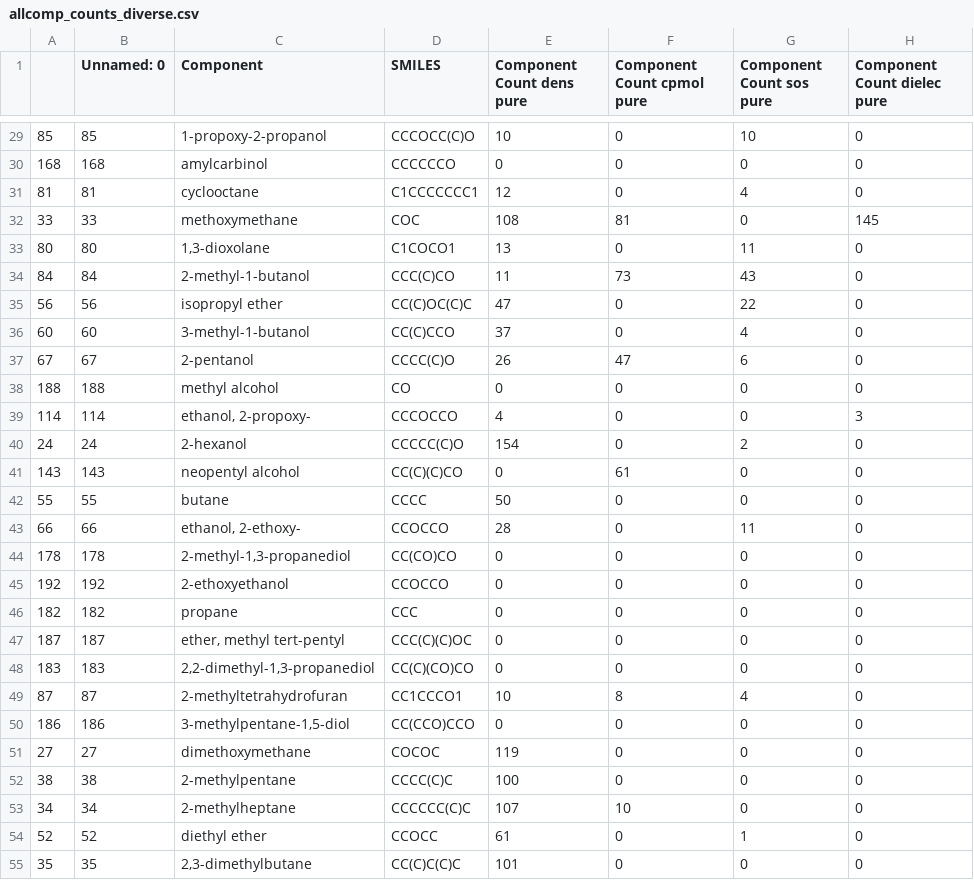
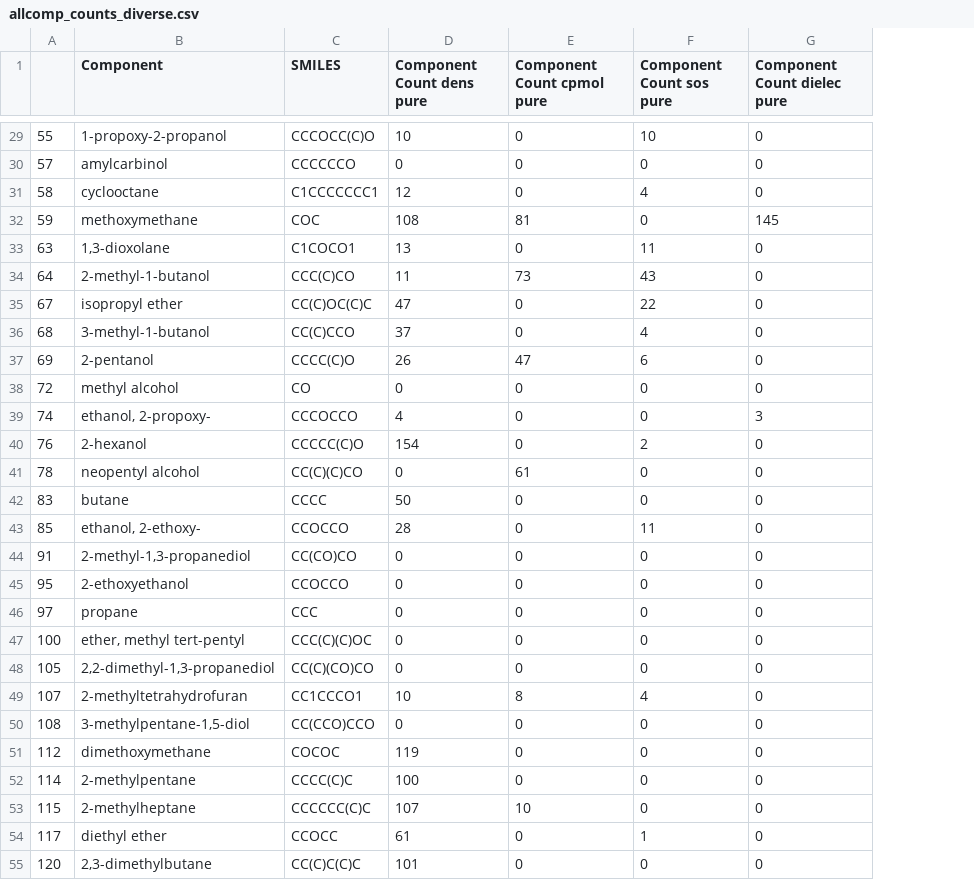
Before and after one commit to openforcefield/open-forcefield-data, a CSV file: Initial Molecule Choices/allcomp_counts_diverse.csv, drawn as a sheet; only a part is shown, gaps mark what is left out; the diff covers the shown part only; the diff names each change by its address in the sheet, - before the commit and + after, or states it on an @@ line.

```diff
--- a/Initial Molecule Choices/allcomp_counts_diverse.csv
+++ b/Initial Molecule Choices/allcomp_counts_diverse.csv
-column B (Unnamed: 0), rows 29-55: 85 | 168 | 81 | 33 | 80 | 84 | 56 | 60 | 67 | 188 | 114 | 24 | 143 | 55 | 66 | 178 | 192 | 182 | 187 | 183 | 87 | 186 | 27 | 38 | 34 | 52 | 35
-A29: 85
+A29: 55
-A30: 168
+A30: 57
-A31: 81
+A31: 58
-A32: 33
+A32: 59
-A33: 80
+A33: 63
-A34: 84
+A34: 64
-A35: 56
+A35: 67
-A36: 60
+A36: 68
-A37: 67
+A37: 69
-A38: 188
+A38: 72
-A39: 114
+A39: 74
-A40: 24
+A40: 76
-A41: 143
+A41: 78
-A42: 55
+A42: 83
-A43: 66
+A43: 85
-A44: 178
+A44: 91
-A45: 192
+A45: 95
-A46: 182
+A46: 97
-A47: 187
+A47: 100
-A48: 183
+A48: 105
-A49: 87
+A49: 107
-A50: 186
+A50: 108
-A51: 27
+A51: 112
-A52: 38
+A52: 114
-A53: 34
+A53: 115
-A54: 52
+A54: 117
-A55: 35
+A55: 120
```
Also changed, not shown: 49 edited cells elsewhere in this file, Initial Molecule Choices/purecomp_counts_all.csv, 12 other files.
